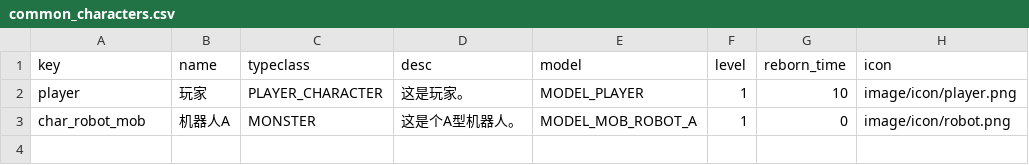
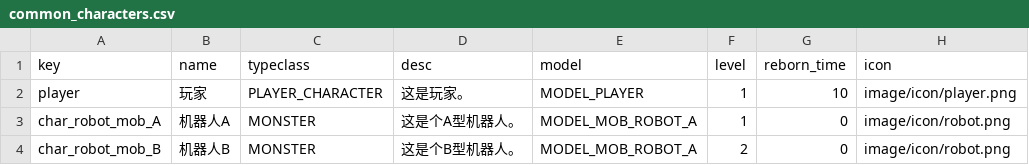
Before and after one commit to tuchang/muddery, a CSV file: templates/example_cn/worlddata/data/common_characters.csv, drawn as a sheet.

```diff
--- a/templates/example_cn/worlddata/data/common_characters.csv
+++ b/templates/example_cn/worlddata/data/common_characters.csv
@@ -2,2 +2,3 @@ key,name,typeclass,desc,model,level,reborn_time,icon
 player,玩家,PLAYER_CHARACTER,这是玩家。,MODEL_PLAYER,1,10,image/icon/player.png
-char_robot_mob,机器人A,MONSTER,这是个A型机器人。,MODEL_MOB_ROBOT_A,1,0,image/icon/robot.png
+char_robot_mob_A,机器人A,MONSTER,这是个A型机器人。,MODEL_MOB_ROBOT_A,1,0,image/icon/robot.png
+char_robot_mob_B,机器人B,MONSTER,这是个B型机器人。,MODEL_MOB_ROBOT_A,2,0,image/icon/robot.png
```
Also changed, not shown: templates/example_cn/worlddata/data/event_attacks.csv, templates/example_cn/worlddata/data/event_dialogues.csv, 18 other files.
